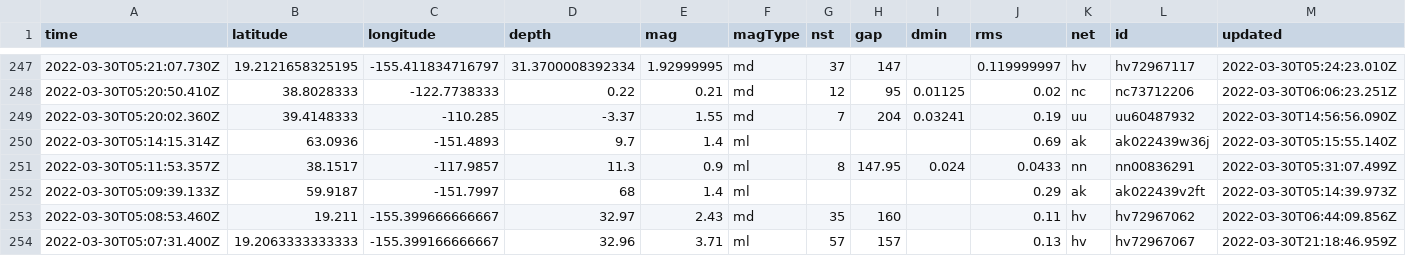
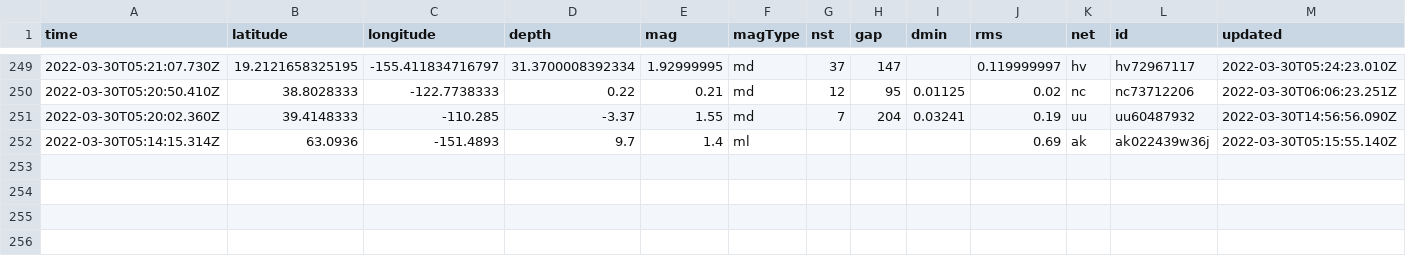
Before and after one commit to rachelll4/git-actions-nicar, a CSV file: usgs_current.csv, drawn as a sheet; only a part is shown, gaps mark what is left out; removed rows and columns are numbered as before the commit, all else as after; rows hold the shown columns only; the diff covers the shown part only; the diff names each change by its address in the sheet, - before the commit and + after, or states it on an @@ line.

```diff
--- a/usgs_current.csv
+++ b/usgs_current.csv
-row 251: 2022-03-30T05:11:53.357Z | 38.1517 | -117.9857 | 11.3 | 0.9 | ml | 8 | 147.95 | 0.024 | 0.0433 | nn | nn00836291 | 2022-03-30T05:31:07.499Z
-row 252: 2022-03-30T05:09:39.133Z | 59.9187 | -151.7997 | 68 | 1.4 | ml |  |  |  | 0.29 | ak | ak022439v2ft | 2022-03-30T05:14:39.973Z
-row 253: 2022-03-30T05:08:53.460Z | 19.211 | -155.399666666667 | 32.97 | 2.43 | md | 35 | 160 |  | 0.11 | hv | hv72967062 | 2022-03-30T06:44:09.856Z
-row 254: 2022-03-30T05:07:31.400Z | 19.2063333333333 | -155.399166666667 | 32.96 | 3.71 | ml | 57 | 157 |  | 0.13 | hv | hv72967067 | 2022-03-30T21:18:46.959Z
```
Also changed, not shown: 2 added rows, 3 removed rows and 5 edited cells elsewhere in this file.
